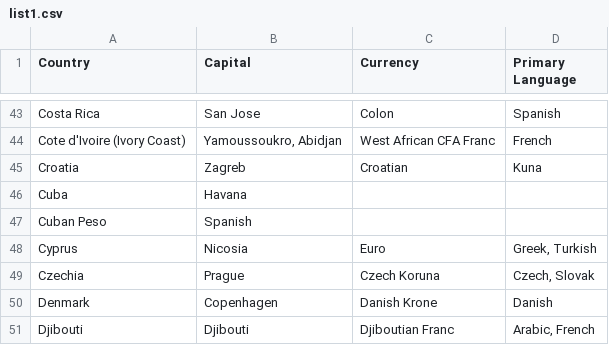
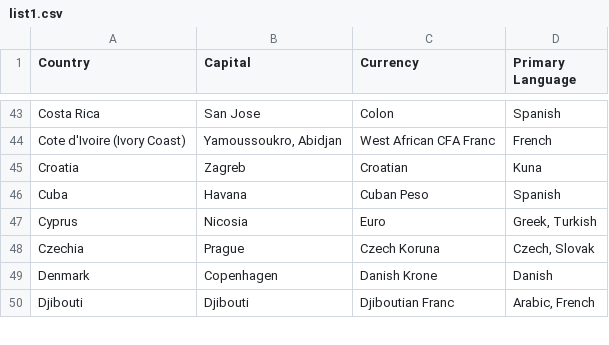
Before and after one commit to L0ud3r/CommaSeparatedValues, a CSV file: comma_separated_values/list1.csv, drawn as a sheet; only a part is shown, gaps mark what is left out.

```diff
--- a/comma_separated_values/list1.csv
+++ b/comma_separated_values/list1.csv
@@ -45,4 +45,3 @@ Cote d'Ivoire (Ivory Coast),"Yamoussoukro, Abidjan",West African CFA Franc,Frenc
 Croatia,Zagreb,Croatian,Kuna
-Cuba,Havana,
-Cuban Peso,Spanish
+Cuba,Havana,Cuban Peso,Spanish
 Cyprus,Nicosia,Euro,"Greek, Turkish"
```
Also changed, not shown: 1 other file.
